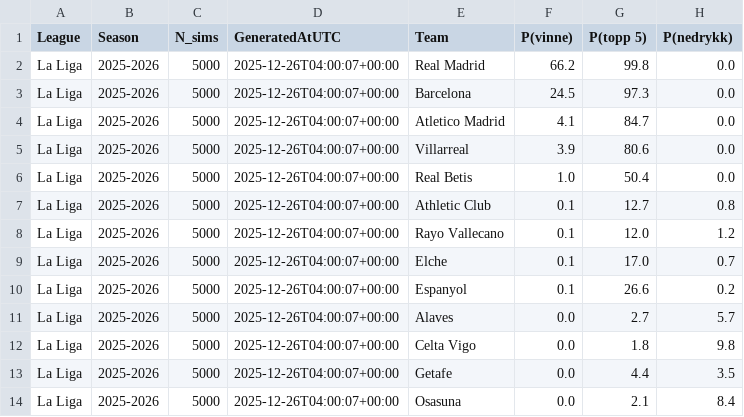
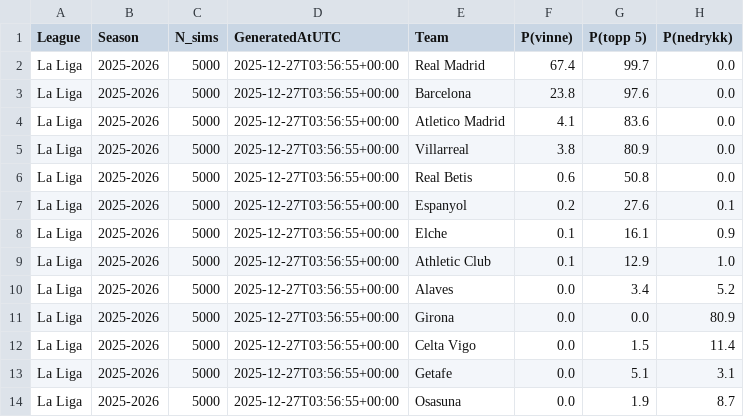
Before and after one commit to SindreUlsaker/Football_prediction, a CSV file: data/processed/simulations/la_liga_sim.csv, drawn as a sheet; only a part is shown; the diff covers the shown part only.

```diff
--- a/data/processed/simulations/la_liga_sim.csv
+++ b/data/processed/simulations/la_liga_sim.csv
@@ -1,14 +1,14 @@
 League,Season,N_sims,GeneratedAtUTC,Team,P(vinne),P(topp 5),P(nedrykk)
-La Liga,2025-2026,5000,2025-12-26T04:00:07+00:00,Real Madrid,66.2,99.8,0.0
-La Liga,2025-2026,5000,2025-12-26T04:00:07+00:00,Barcelona,24.5,97.3,0.0
-La Liga,2025-2026,5000,2025-12-26T04:00:07+00:00,Atletico Madrid,4.1,84.7,0.0
-La Liga,2025-2026,5000,2025-12-26T04:00:07+00:00,Villarreal,3.9,80.6,0.0
-La Liga,2025-2026,5000,2025-12-26T04:00:07+00:00,Real Betis,1.0,50.4,0.0
-La Liga,2025-2026,5000,2025-12-26T04:00:07+00:00,Athletic Club,0.1,12.7,0.8
-La Liga,2025-2026,5000,2025-12-26T04:00:07+00:00,Rayo Vallecano,0.1,12.0,1.2
-La Liga,2025-2026,5000,2025-12-26T04:00:07+00:00,Elche,0.1,17.0,0.7
-La Liga,2025-2026,5000,2025-12-26T04:00:07+00:00,Espanyol,0.1,26.6,0.2
-La Liga,2025-2026,5000,2025-12-26T04:00:07+00:00,Alaves,0.0,2.7,5.7
-La Liga,2025-2026,5000,2025-12-26T04:00:07+00:00,Celta Vigo,0.0,1.8,9.8
-La Liga,2025-2026,5000,2025-12-26T04:00:07+00:00,Getafe,0.0,4.4,3.5
-La Liga,2025-2026,5000,2025-12-26T04:00:07+00:00,Osasuna,0.0,2.1,8.4
+La Liga,2025-2026,5000,2025-12-27T03:56:55+00:00,Real Madrid,67.4,99.7,0.0
+La Liga,2025-2026,5000,2025-12-27T03:56:55+00:00,Barcelona,23.8,97.6,0.0
+La Liga,2025-2026,5000,2025-12-27T03:56:55+00:00,Atletico Madrid,4.1,83.6,0.0
+La Liga,2025-2026,5000,2025-12-27T03:56:55+00:00,Villarreal,3.8,80.9,0.0
+La Liga,2025-2026,5000,2025-12-27T03:56:55+00:00,Real Betis,0.6,50.8,0.0
+La Liga,2025-2026,5000,2025-12-27T03:56:55+00:00,Espanyol,0.2,27.6,0.1
+La Liga,2025-2026,5000,2025-12-27T03:56:55+00:00,Elche,0.1,16.1,0.9
+La Liga,2025-2026,5000,2025-12-27T03:56:55+00:00,Athletic Club,0.1,12.9,1.0
+La Liga,2025-2026,5000,2025-12-27T03:56:55+00:00,Alaves,0.0,3.4,5.2
+La Liga,2025-2026,5000,2025-12-27T03:56:55+00:00,Girona,0.0,0.0,80.9
+La Liga,2025-2026,5000,2025-12-27T03:56:55+00:00,Celta Vigo,0.0,1.5,11.4
+La Liga,2025-2026,5000,2025-12-27T03:56:55+00:00,Getafe,0.0,5.1,3.1
+La Liga,2025-2026,5000,2025-12-27T03:56:55+00:00,Osasuna,0.0,1.9,8.7
```
Also changed, not shown: 20 edited cells elsewhere in this file, data/processed/simulations/bundesliga_sim.csv, data/processed/simulations/ligue_1_sim.csv, 2 other files.
